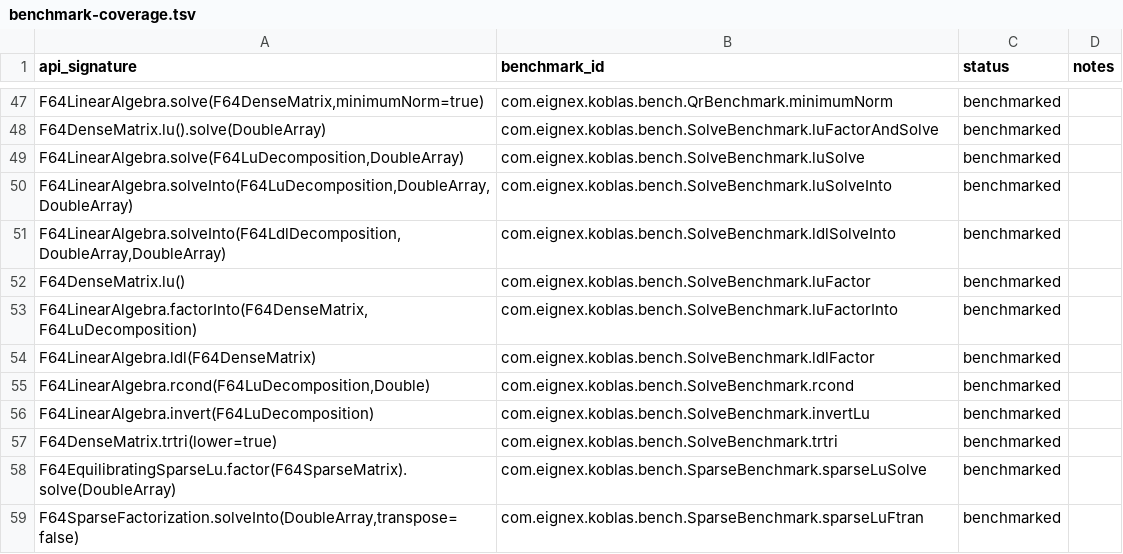
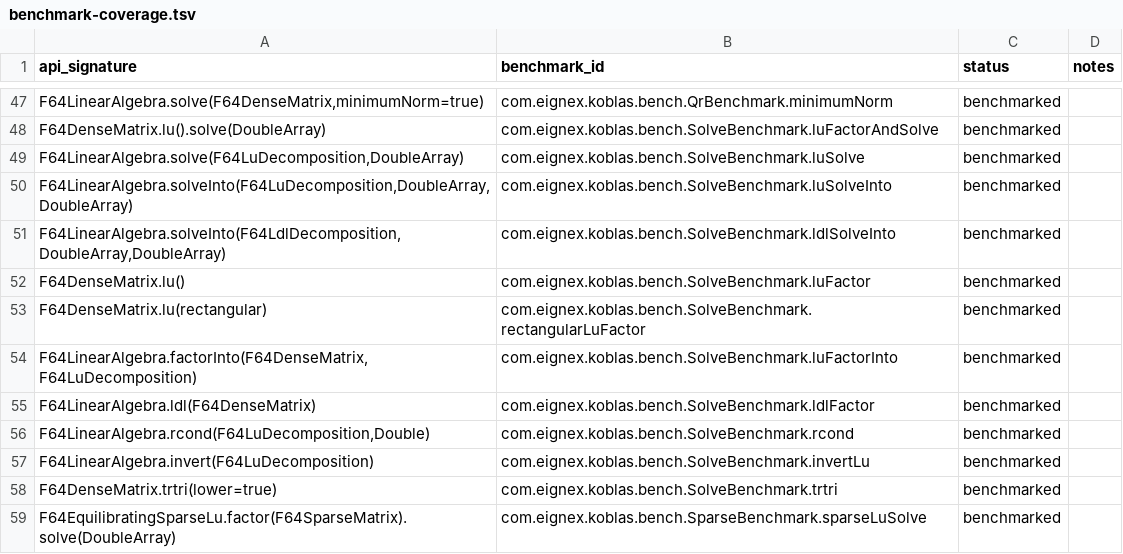
Before and after one commit to Eignex/koblas, a TSV file: koblas-bench/benchmark-coverage.tsv, drawn as a sheet; only a part is shown, gaps mark what is left out; the shorter side is filled out with more unchanged rows.

Commit message:
feat: support rectangular dense LU

```diff
--- a/koblas-bench/benchmark-coverage.tsv
+++ b/koblas-bench/benchmark-coverage.tsv
@@ -52,2 +52,3 @@ F64LinearAlgebra.solveInto(F64LdlDecomposition,DoubleArray,DoubleArray)	com.eign
 F64DenseMatrix.lu()	com.eignex.koblas.bench.SolveBenchmark.luFactor	benchmarked	
+F64DenseMatrix.lu(rectangular)	com.eignex.koblas.bench.SolveBenchmark.rectangularLuFactor	benchmarked
 F64LinearAlgebra.factorInto(F64DenseMatrix,F64LuDecomposition)	com.eignex.koblas.bench.SolveBenchmark.luFactorInto	benchmarked	
```
Also changed, not shown: 19 other files.
